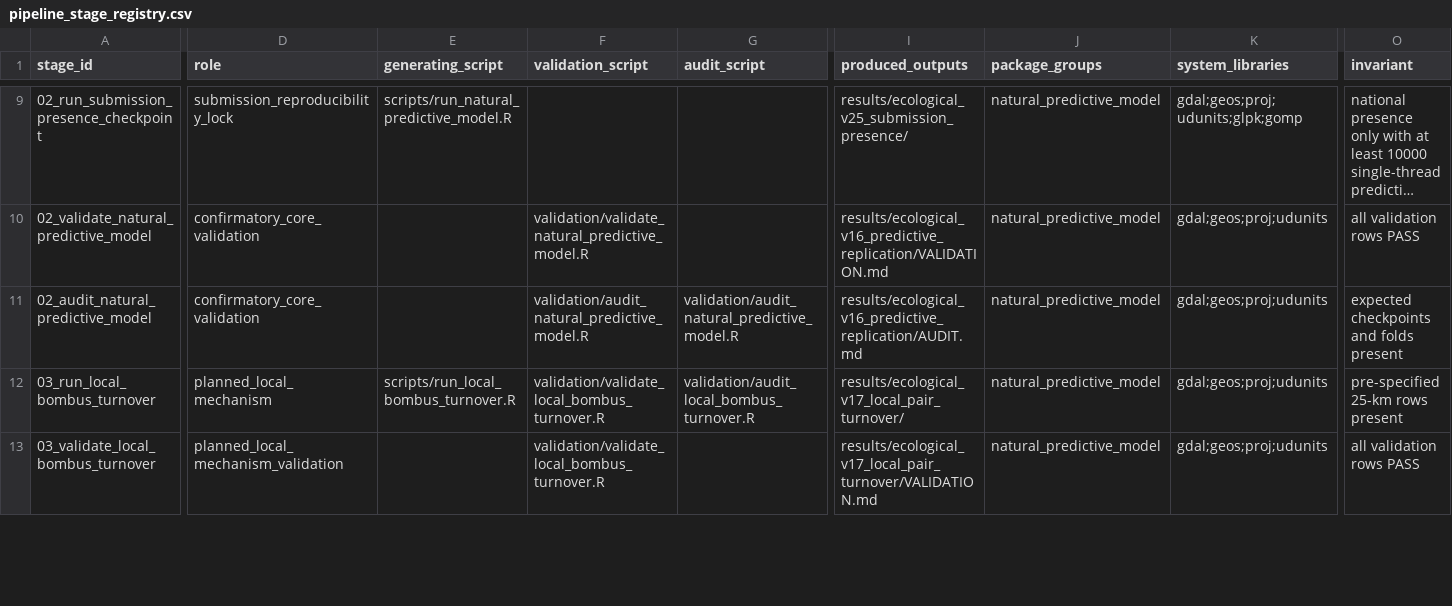
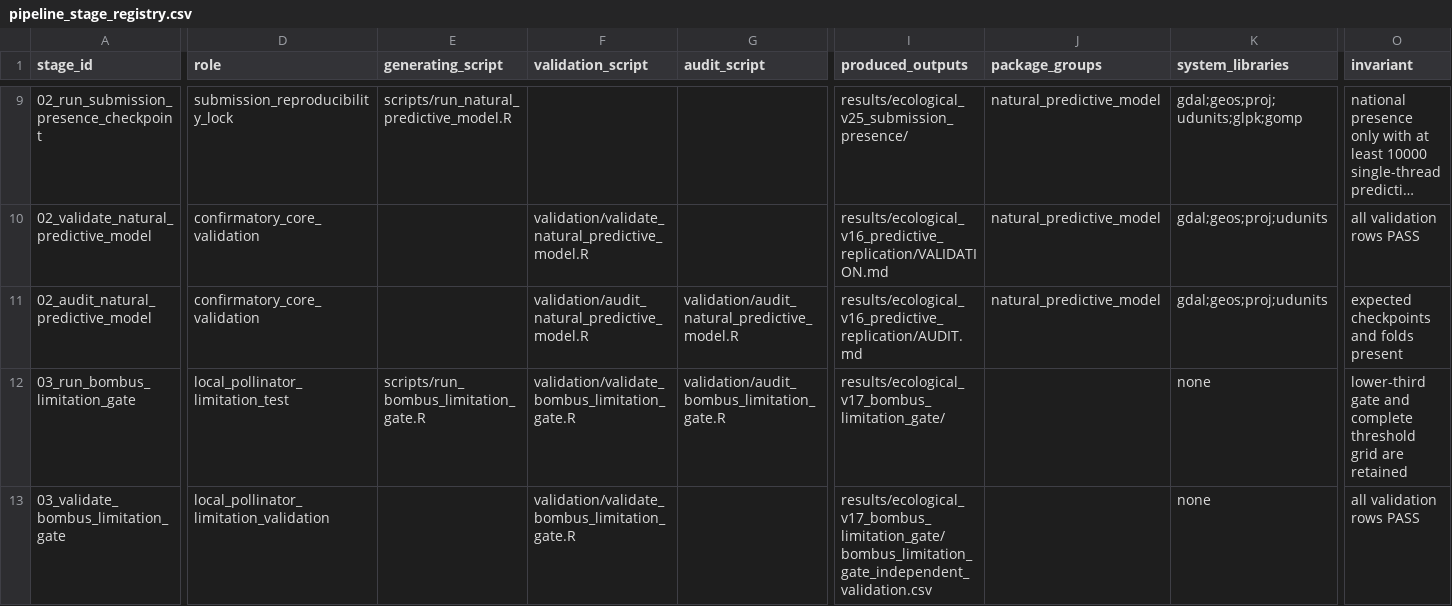
Before and after one commit to zuizui0223/hotarubukuro, a CSV file: reproducibility/pipeline_stage_registry.csv, drawn as a sheet; only a part is shown, gaps mark what is left out; long unchanged cells end in …; the diff covers the shown part only; the diff names each change by its address in the sheet, - before the commit and + after, or states it on an @@ line.

Commit message:
Register Bombus limitation gate as stage 03

```diff
--- a/reproducibility/pipeline_stage_registry.csv
+++ b/reproducibility/pipeline_stage_registry.csv
-A12 (stage_id): 03_run_local_bombus_turnover
+A12 (stage_id): 03_run_bombus_limitation_gate
-D12 (role): planned_local_mechanism
+D12 (role): local_pollinator_limitation_test
-E12 (generating_script): scripts/run_local_bombus_turnover.R
+E12 (generating_script): scripts/run_bombus_limitation_gate.R
-F12:F13 (validation_script): validation/validate_local_bombus_turnover.R
+F12:F13 (validation_script): validation/validate_bombus_limitation_gate.R
-G12 (audit_script): validation/audit_local_bombus_turnover.R
+G12 (audit_script): validation/audit_bombus_limitation_gate.R
-I12 (produced_outputs): results/ecological_v17_local_pair_turnover/
+I12 (produced_outputs): results/ecological_v17_bombus_limitation_gate/
-J12:J13 (package_groups): natural_predictive_model
+J12:J13 (package_groups): (empty)
-K12:K13 (system_libraries): gdal;geos;proj;udunits
+K12:K13 (system_libraries): none
-O12 (invariant): pre-specified 25-km rows present
+O12 (invariant): lower-third gate and complete threshold grid are retained
-A13 (stage_id): 03_validate_local_bombus_turnover
+A13 (stage_id): 03_validate_bombus_limitation_gate
-D13 (role): planned_local_mechanism_validation
+D13 (role): local_pollinator_limitation_validation
-I13 (produced_outputs): results/ecological_v17_local_pair_turnover/VALIDATION.md
+I13 (produced_outputs): results/ecological_v17_bombus_limitation_gate/bombus_limitation_gate_independent_validation.csv
```
Also changed, not shown: 1 added row and 11 edited cells elsewhere in this file.
